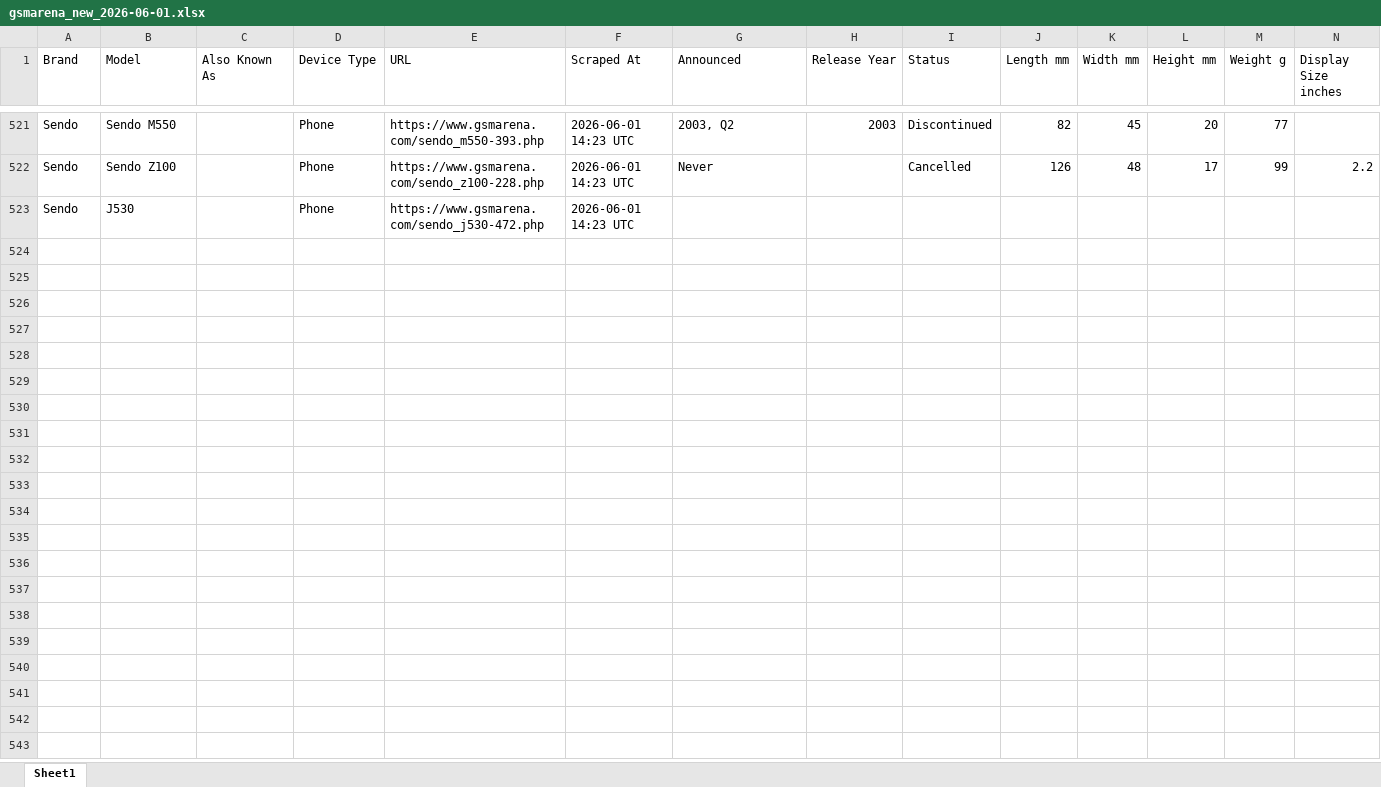
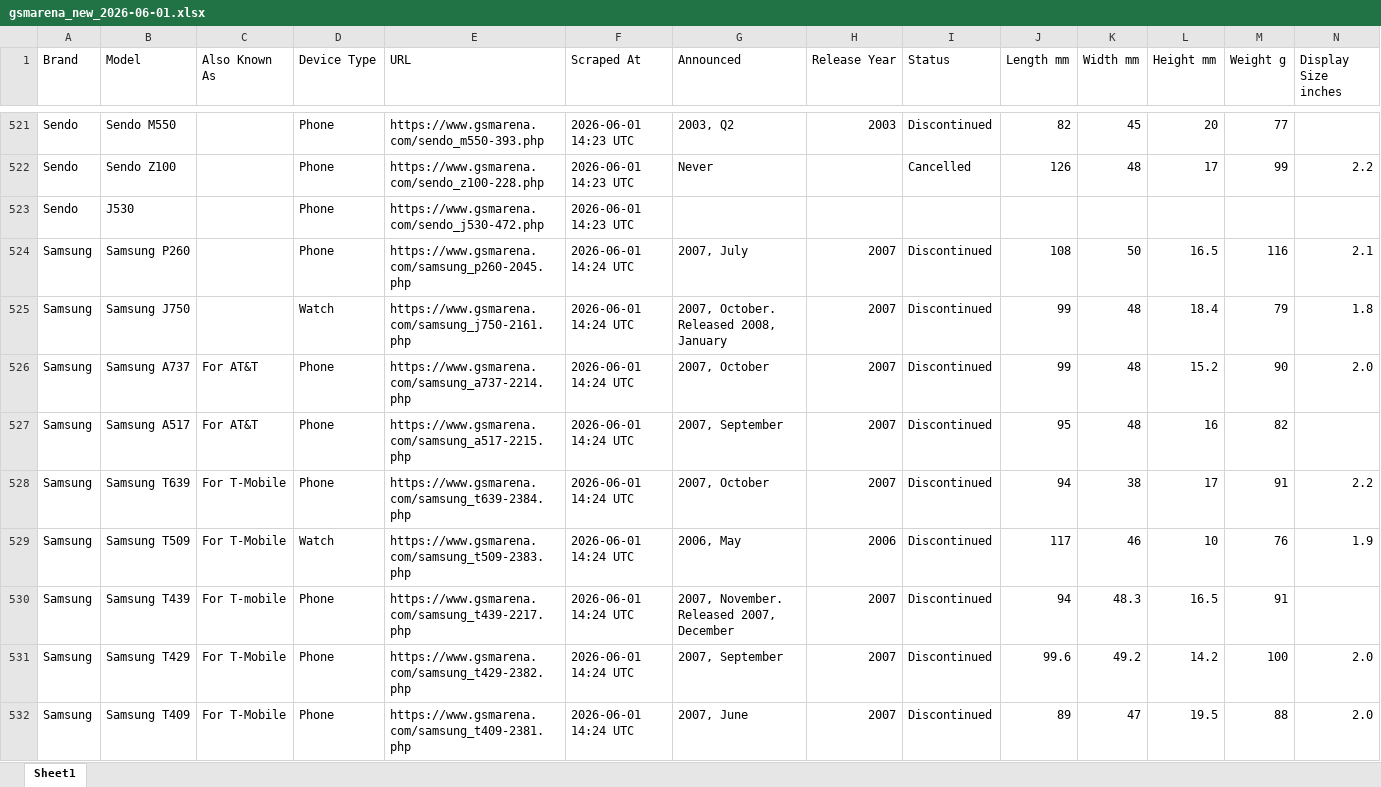
Before and after one commit to kalani23/gsm_arena, an Excel workbook: gsmarena_new_2026-06-01.xlsx, sheet Sheet1, drawn as a sheet; only a part is shown, gaps mark what is left out; values as stored, in another font and other column widths than the file's, no cell formats; rows hold the shown columns only; the diff covers the shown part only; the diff names each change by its address in the sheet, - before the commit and + after, or states it on an @@ line.

```diff
--- a/gsmarena_new_2026-06-01.xlsx (sheet Sheet1)
+++ b/gsmarena_new_2026-06-01.xlsx (sheet Sheet1)
+row 524: Samsung | Samsung P260 |  | Phone | https://www.gsmarena.com/samsung_p260-2045.php | 2026-06-01 14:24 UTC | 2007, July | 2007 | Discontinued | 108 | 50 | 16.5 | 116 | 2.1
+row 525: Samsung | Samsung J750 |  | Watch | https://www.gsmarena.com/samsung_j750-2161.php | 2026-06-01 14:24 UTC | 2007, October. Released 2008, January | 2007 | Discontinued | 99 | 48 | 18.4 | 79 | 1.8
+row 526: Samsung | Samsung A737 | For AT&T | Phone | https://www.gsmarena.com/samsung_a737-2214.php | 2026-06-01 14:24 UTC | 2007, October | 2007 | Discontinued | 99 | 48 | 15.2 | 90 | 2.0
+row 527: Samsung | Samsung A517 | For AT&T | Phone | https://www.gsmarena.com/samsung_a517-2215.php | 2026-06-01 14:24 UTC | 2007, September | 2007 | Discontinued | 95 | 48 | 16 | 82
+row 528: Samsung | Samsung T639 | For T-Mobile | Phone | https://www.gsmarena.com/samsung_t639-2384.php | 2026-06-01 14:24 UTC | 2007, October | 2007 | Discontinued | 94 | 38 | 17 | 91 | 2.2
+row 529: Samsung | Samsung T509 | For T-Mobile | Watch | https://www.gsmarena.com/samsung_t509-2383.php | 2026-06-01 14:24 UTC | 2006, May | 2006 | Discontinued | 117 | 46 | 10 | 76 | 1.9
+row 530: Samsung | Samsung T439 | For T-mobile | Phone | https://www.gsmarena.com/samsung_t439-2217.php | 2026-06-01 14:24 UTC | 2007, November. Released 2007, December | 2007 | Discontinued | 94 | 48.3 | 16.5 | 91
+row 531: Samsung | Samsung T429 | For T-Mobile | Phone | https://www.gsmarena.com/samsung_t429-2382.php | 2026-06-01 14:24 UTC | 2007, September | 2007 | Discontinued | 99.6 | 49.2 | 14.2 | 100 | 2.0
+row 532: Samsung | Samsung T409 | For T-Mobile | Phone | https://www.gsmarena.com/samsung_t409-2381.php | 2026-06-01 14:24 UTC | 2007, June | 2007 | Discontinued | 89 | 47 | 19.5 | 88 | 2.0
```
Also changed, not shown: 13 added rows and 13 edited cells elsewhere in this sheet, cell formats, 4 other files.
